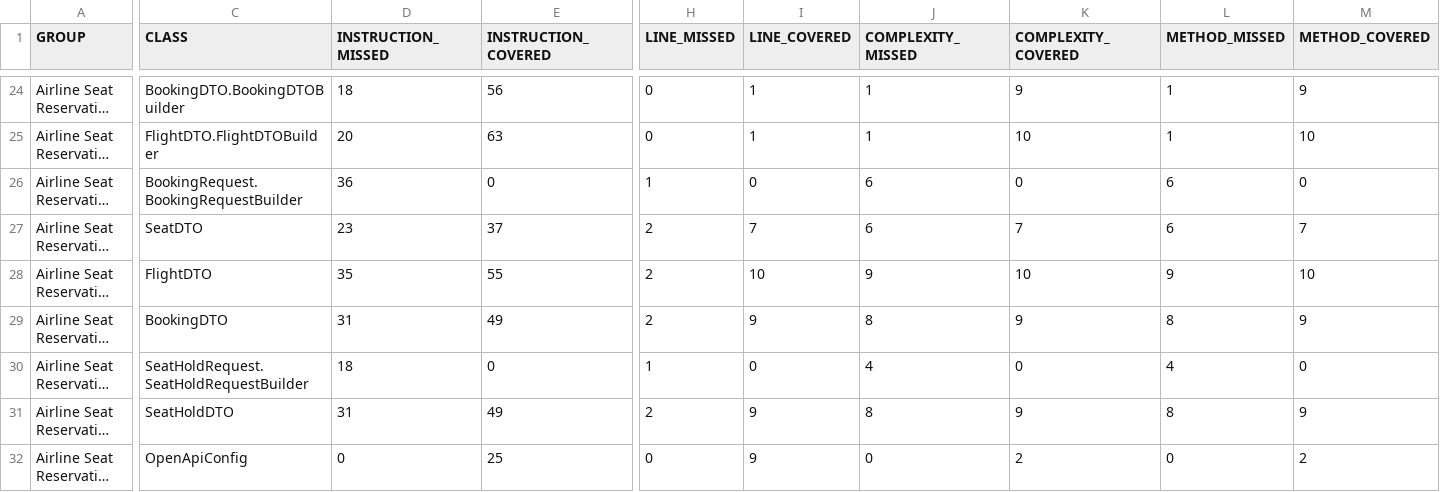
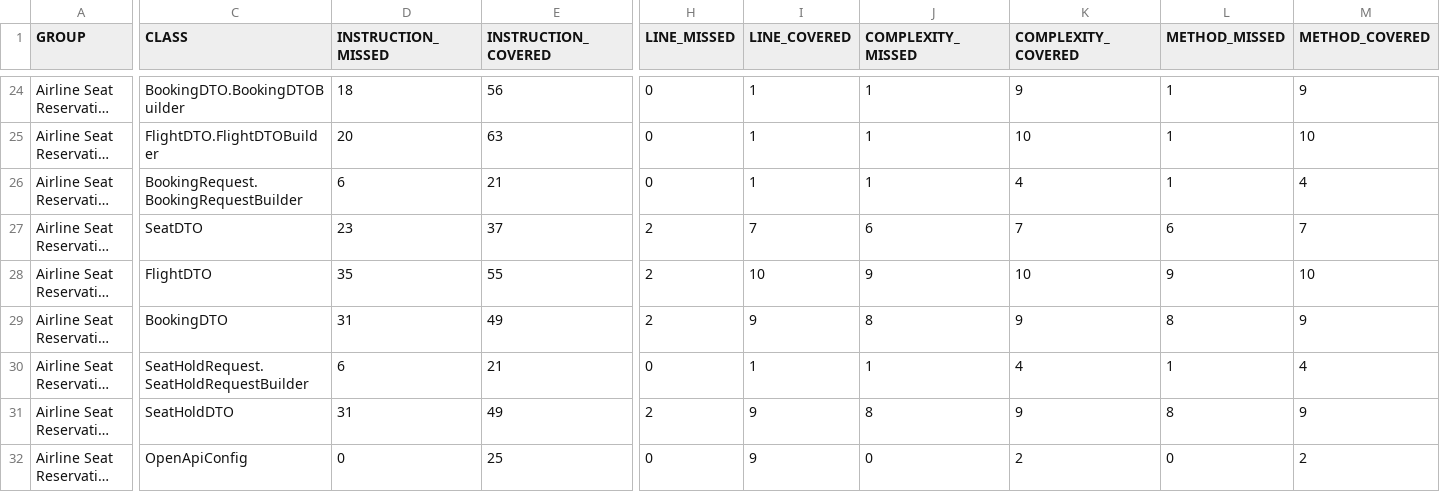
Before and after one commit to newjavaonemahesh/airesneat, a CSV file: airline-reservation/target/site/jacoco/jacoco.csv, drawn as a sheet; only a part is shown, gaps mark what is left out; long unchanged cells end in …; the diff covers the shown part only; the diff names each change by its address in the sheet, - before the commit and + after, or states it on an @@ line.

```diff
--- a/airline-reservation/target/site/jacoco/jacoco.csv
+++ b/airline-reservation/target/site/jacoco/jacoco.csv
-D26 (INSTRUCTION_MISSED): 36
+D26 (INSTRUCTION_MISSED): 6
-E26 (INSTRUCTION_COVERED): 0
+E26 (INSTRUCTION_COVERED): 21
-H26 (LINE_MISSED): 1
+H26 (LINE_MISSED): 0
-I26 (LINE_COVERED): 0
+I26 (LINE_COVERED): 1
-J26 (COMPLEXITY_MISSED): 6
+J26 (COMPLEXITY_MISSED): 1
-K26 (COMPLEXITY_COVERED): 0
+K26 (COMPLEXITY_COVERED): 4
-L26 (METHOD_MISSED): 6
+L26 (METHOD_MISSED): 1
-M26 (METHOD_COVERED): 0
+M26 (METHOD_COVERED): 4
-D30 (INSTRUCTION_MISSED): 18
+D30 (INSTRUCTION_MISSED): 6
-E30 (INSTRUCTION_COVERED): 0
+E30 (INSTRUCTION_COVERED): 21
-H30 (LINE_MISSED): 1
+H30 (LINE_MISSED): 0
-I30 (LINE_COVERED): 0
+I30 (LINE_COVERED): 1
-J30 (COMPLEXITY_MISSED): 4
+J30 (COMPLEXITY_MISSED): 1
-K30 (COMPLEXITY_COVERED): 0
+K30 (COMPLEXITY_COVERED): 4
-L30 (METHOD_MISSED): 4
+L30 (METHOD_MISSED): 1
-M30 (METHOD_COVERED): 0
+M30 (METHOD_COVERED): 4
```
Also changed, not shown: 30 edited cells elsewhere in this file, 59 other files.
